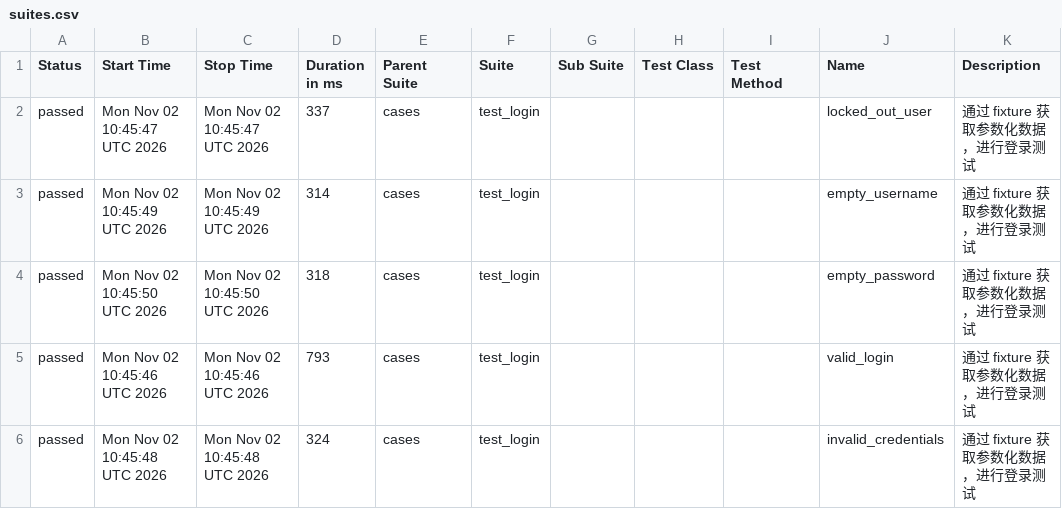
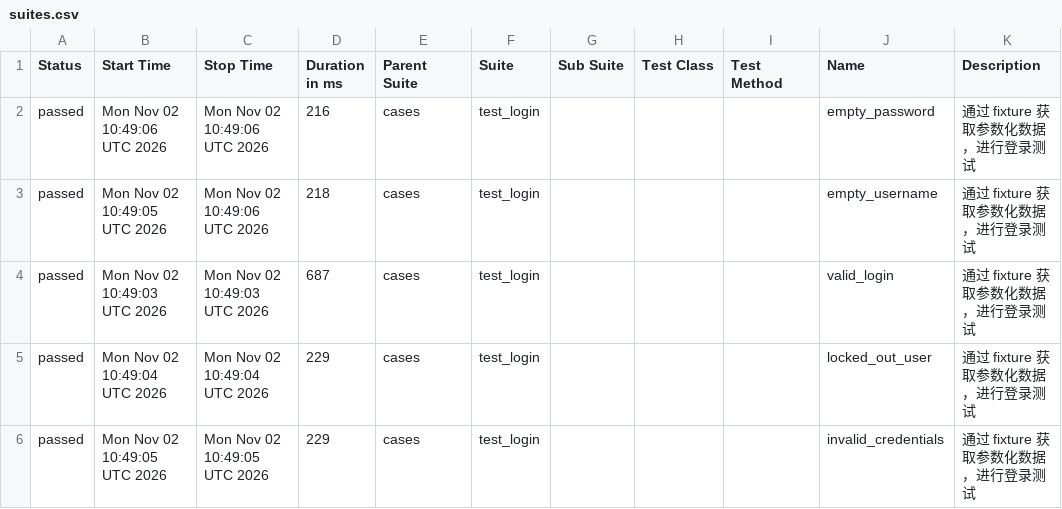
Before and after one commit to Emily8801/my-automation-project, a CSV file: data/suites.csv, drawn as a sheet.

```diff
--- a/data/suites.csv
+++ b/data/suites.csv
@@ -1,6 +1,6 @@
 "Status","Start Time","Stop Time","Duration in ms","Parent Suite","Suite","Sub Suite","Test Class","Test Method","Name","Description"
-"passed","Mon Nov 02 10:45:47 UTC 2026","Mon Nov 02 10:45:47 UTC 2026","337","cases","test_login","","","","locked_out_user","通过 fixture 获取参数化数据，进行登录测试"
-"passed","Mon Nov 02 10:45:49 UTC 2026","Mon Nov 02 10:45:49 UTC 2026","314","cases","test_login","","","","empty_username","通过 fixture 获取参数化数据，进行登录测试"
-"passed","Mon Nov 02 10:45:50 UTC 2026","Mon Nov 02 10:45:50 UTC 2026","318","cases","test_login","","","","empty_password","通过 fixture 获取参数化数据，进行登录测试"
-"passed","Mon Nov 02 10:45:46 UTC 2026","Mon Nov 02 10:45:46 UTC 2026","793","cases","test_login","","","","valid_login","通过 fixture 获取参数化数据，进行登录测试"
-"passed","Mon Nov 02 10:45:48 UTC 2026","Mon Nov 02 10:45:48 UTC 2026","324","cases","test_login","","","","invalid_credentials","通过 fixture 获取参数化数据，进行登录测试"
+"passed","Mon Nov 02 10:49:06 UTC 2026","Mon Nov 02 10:49:06 UTC 2026","216","cases","test_login","","","","empty_password","通过 fixture 获取参数化数据，进行登录测试"
+"passed","Mon Nov 02 10:49:05 UTC 2026","Mon Nov 02 10:49:06 UTC 2026","218","cases","test_login","","","","empty_username","通过 fixture 获取参数化数据，进行登录测试"
+"passed","Mon Nov 02 10:49:03 UTC 2026","Mon Nov 02 10:49:03 UTC 2026","687","cases","test_login","","","","valid_login","通过 fixture 获取参数化数据，进行登录测试"
+"passed","Mon Nov 02 10:49:04 UTC 2026","Mon Nov 02 10:49:04 UTC 2026","229","cases","test_login","","","","locked_out_user","通过 fixture 获取参数化数据，进行登录测试"
+"passed","Mon Nov 02 10:49:05 UTC 2026","Mon Nov 02 10:49:05 UTC 2026","229","cases","test_login","","","","invalid_credentials","通过 fixture 获取参数化数据，进行登录测试"
```
Also changed, not shown: 34 other files.
